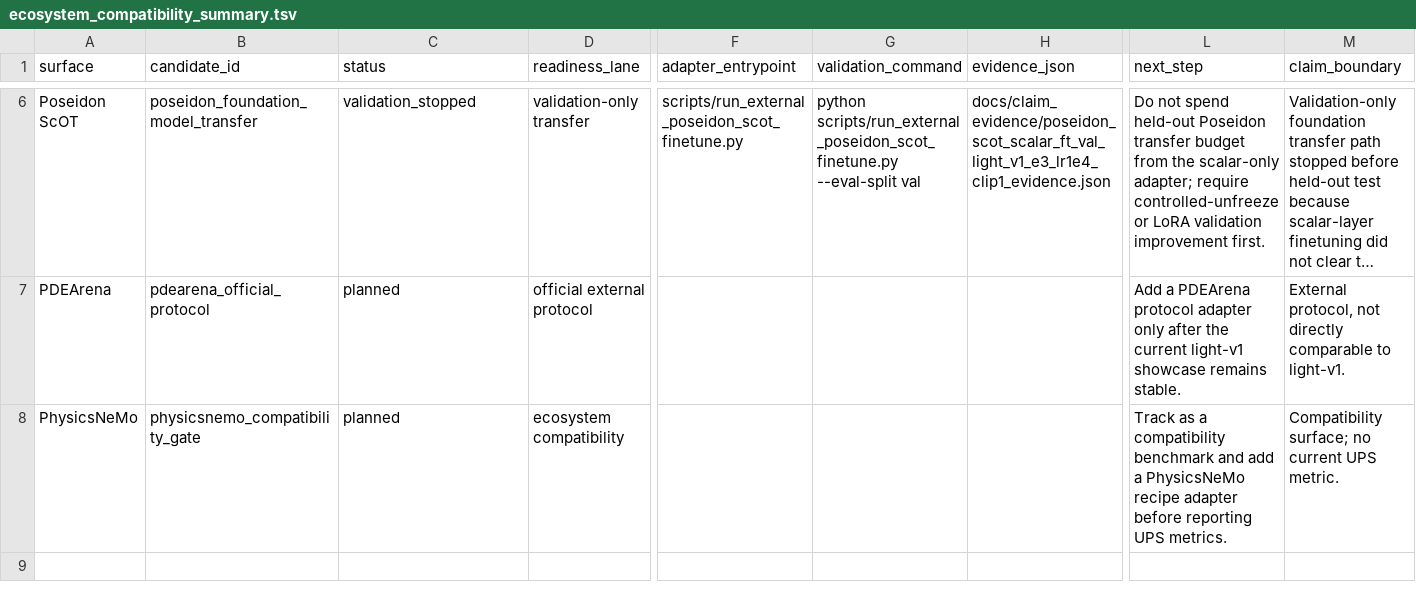
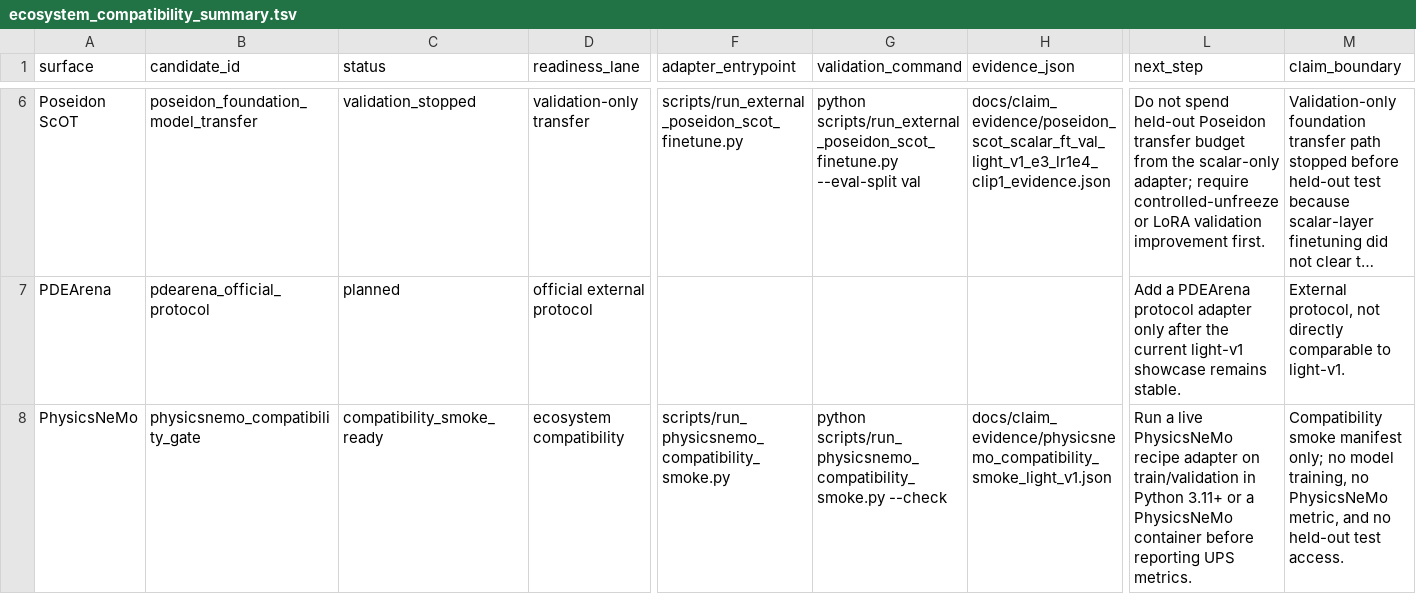
Before and after one commit to emgun/universal_simulator, a TSV file: docs/showcase/generated/ecosystem_compatibility_summary.tsv, drawn as a sheet; only a part is shown, gaps mark what is left out; long unchanged cells end in …; the diff names each change by its address in the sheet, - before the commit and + after, or states it on an @@ line.

Commit message:
Add PhysicsNeMo compatibility smoke gate

```diff
--- a/docs/showcase/generated/ecosystem_compatibility_summary.tsv
+++ b/docs/showcase/generated/ecosystem_compatibility_summary.tsv
-C8 (status): planned
+C8 (status): compatibility_smoke_ready
-F8 (adapter_entrypoint): (empty)
+F8 (adapter_entrypoint): scripts/run_physicsnemo_compatibility_smoke.py
-G8 (validation_command): (empty)
+G8 (validation_command): python scripts/run_physicsnemo_compatibility_smoke.py --check
-H8 (evidence_json): (empty)
+H8 (evidence_json): docs/claim_evidence/physicsnemo_compatibility_smoke_light_v1.json
-L8 (next_step): Track as a compatibility benchmark and add a PhysicsNeMo recipe adapter before reporting…
+L8 (next_step): Run a live PhysicsNeMo recipe adapter on train/validation in Python 3.11+ or a PhysicsNeMo container before reporting…
-M8 (claim_boundary): Compatibility surface; no current UPS metric.
+M8 (claim_boundary): Compatibility smoke manifest only; no model training, no PhysicsNeMo metric, and no held-out test access.
```
Also changed, not shown: docs/showcase/generated/benchmark_readiness_summary.tsv, docs/showcase/generated/external_benchmark_matrix.tsv, 16 other files.
